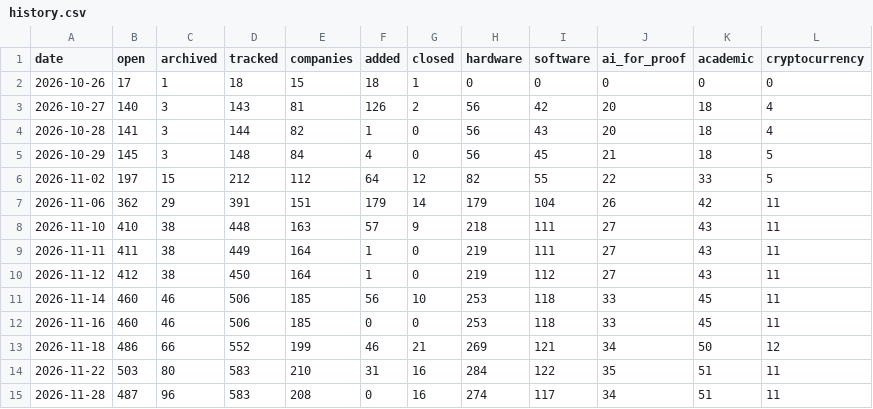
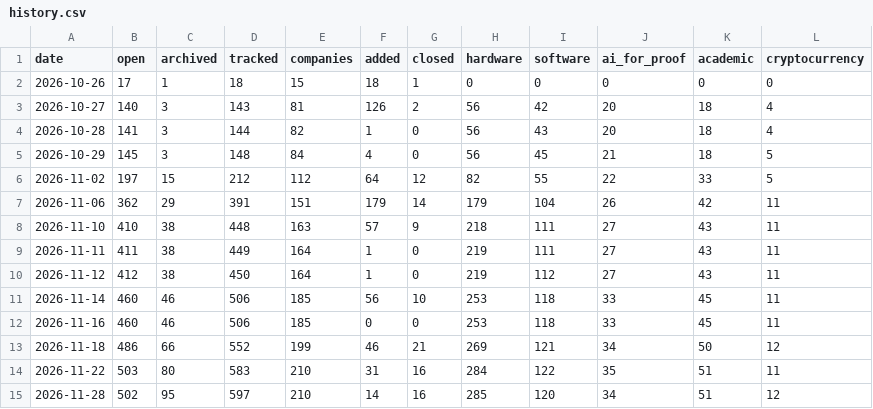
Before and after one commit to typetheoryforall/FVjobs, a CSV file: data/history.csv, drawn as a sheet.

```diff
--- a/data/history.csv
+++ b/data/history.csv
@@ -14,2 +14,2 @@ date,open,archived,tracked,companies,added,closed,hardware,software,ai_for_proof
 2026-11-22,503,80,583,210,31,16,284,122,35,51,11
-2026-11-28,487,96,583,208,0,16,274,117,34,51,11
+2026-11-28,502,95,597,210,14,16,285,120,34,51,12
```
Also changed, not shown: 4 other files.
